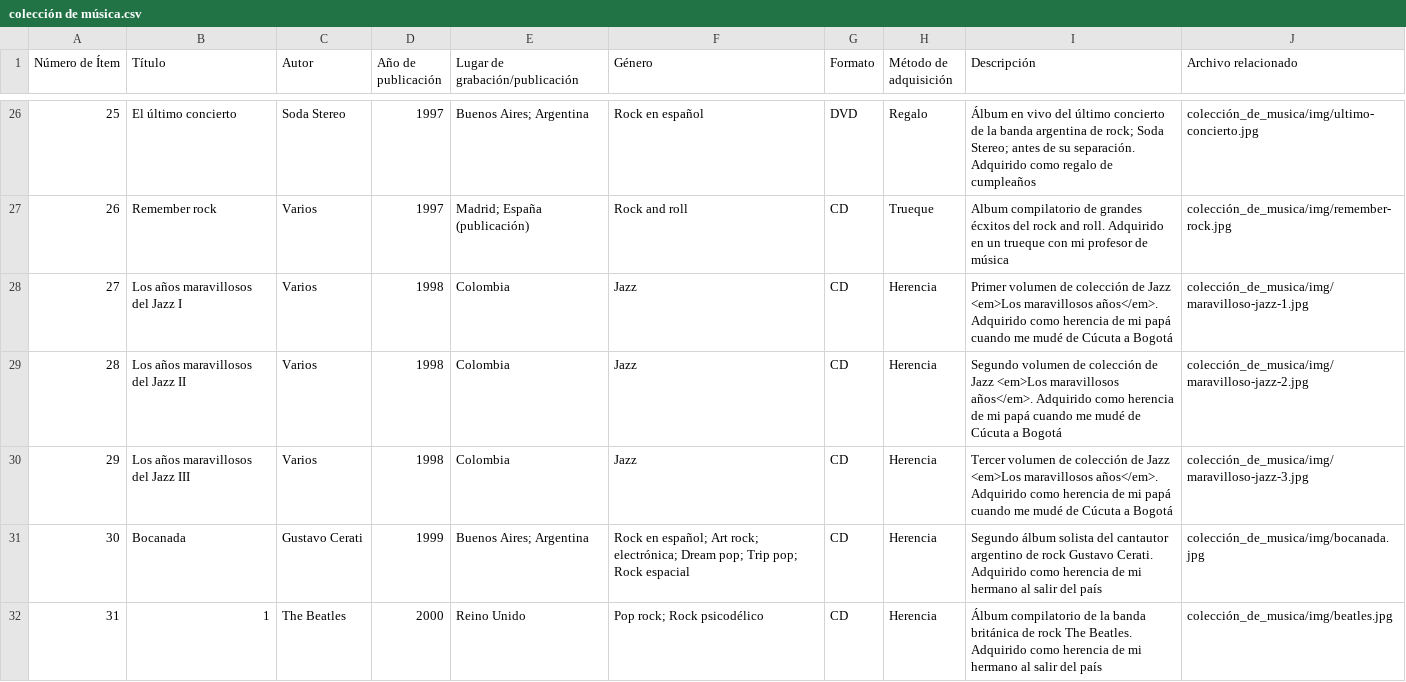
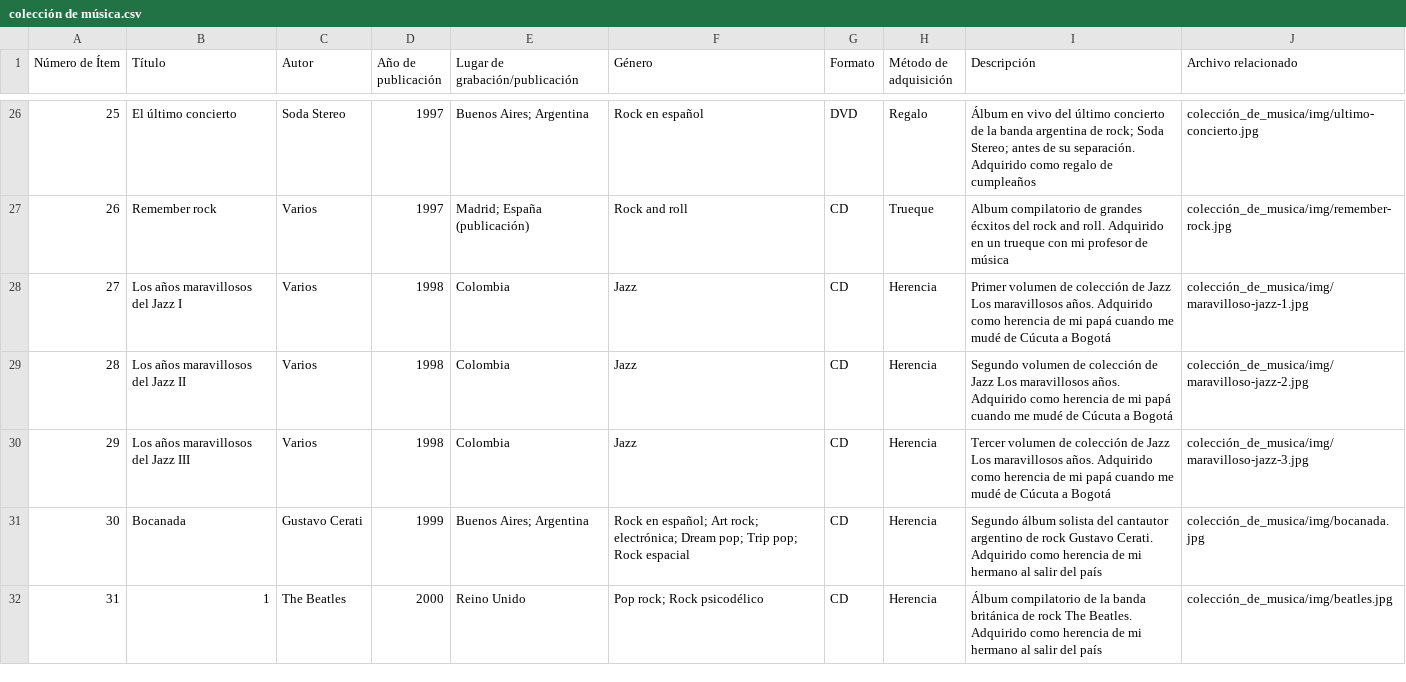
Before and after one commit to gntobonb/coleccion_de_musica, a CSV file: colección de música.csv, drawn as a sheet; only a part is shown, gaps mark what is left out; the diff covers the shown part only.

```diff
--- a/colección de música.csv
+++ b/colección de música.csv
@@ -27,5 +27,5 @@ Número de Ítem,Título,Autor,Año de publicación,Lugar de grabación/publicac
 26,Remember rock,Varios,1997,Madrid; España (publicación),Rock and roll,CD,Trueque,Album compilatorio de grandes écxitos del rock and roll. Adquirido en un trueque con mi profesor de música,colección_de_musica/img/remember-rock.jpg
-27,Los años maravillosos del Jazz I,Varios,1998,Colombia,Jazz,CD,Herencia,Primer volumen de colección de Jazz <em>Los maravillosos años</em>. Adquirido como herencia de mi papá cuando me mudé de Cúcuta a Bogotá,colección_de_musica/img/maravilloso-jazz-1.jpg
-28,Los años maravillosos del Jazz II,Varios,1998,Colombia,Jazz,CD,Herencia,Segundo volumen de colección de Jazz <em>Los maravillosos años</em>. Adquirido como herencia de mi papá cuando me mudé de Cúcuta a Bogotá,colección_de_musica/img/maravilloso-jazz-2.jpg
-29,Los años maravillosos del Jazz III,Varios,1998,Colombia,Jazz,CD,Herencia,Tercer volumen de colección de Jazz <em>Los maravillosos años</em>. Adquirido como herencia de mi papá cuando me mudé de Cúcuta a Bogotá,colección_de_musica/img/maravilloso-jazz-3.jpg
+27,Los años maravillosos del Jazz I,Varios,1998,Colombia,Jazz,CD,Herencia,Primer volumen de colección de Jazz Los maravillosos años. Adquirido como herencia de mi papá cuando me mudé de Cúcuta a Bogotá,colección_de_musica/img/maravilloso-jazz-1.jpg
+28,Los años maravillosos del Jazz II,Varios,1998,Colombia,Jazz,CD,Herencia,Segundo volumen de colección de Jazz Los maravillosos años. Adquirido como herencia de mi papá cuando me mudé de Cúcuta a Bogotá,colección_de_musica/img/maravilloso-jazz-2.jpg
+29,Los años maravillosos del Jazz III,Varios,1998,Colombia,Jazz,CD,Herencia,Tercer volumen de colección de Jazz Los maravillosos años. Adquirido como herencia de mi papá cuando me mudé de Cúcuta a Bogotá,colección_de_musica/img/maravilloso-jazz-3.jpg
 30,Bocanada,Gustavo Cerati,1999,Buenos Aires; Argentina,Rock en español; Art rock; electrónica; Dream pop; Trip pop; Rock espacial,CD,Herencia,Segundo álbum solista del cantautor argentino de rock Gustavo Cerati. Adquirido como herencia de mi hermano al salir del país,colección_de_musica/img/bocanada.jpg
```
Also changed, not shown: 3 edited cells elsewhere in this file.
